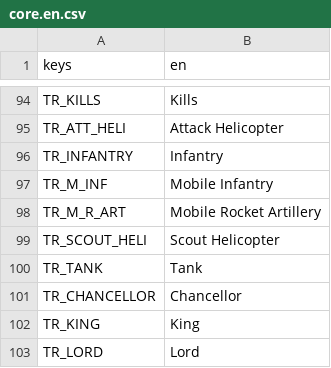
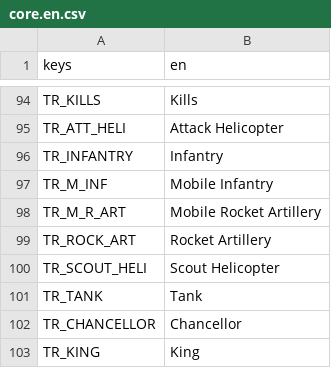
Before and after one commit to P1X-in/tanks-of-freedom-ii, a CSV file: assets/translations/core.en.csv, drawn as a sheet; only a part is shown, gaps mark what is left out; the shorter side is filled out with more unchanged rows.

```diff
--- a/assets/translations/core.en.csv
+++ b/assets/translations/core.en.csv
@@ -98,2 +98,3 @@ TR_M_INF,"Mobile Infantry"
 TR_M_R_ART,"Mobile Rocket Artillery"
+TR_ROCK_ART,"Rocket Artillery"
 TR_SCOUT_HELI,"Scout Helicopter"
```
Also changed, not shown: assets/translations/common.en.csv, assets/translations/common.pl.csv, 10 other files.
